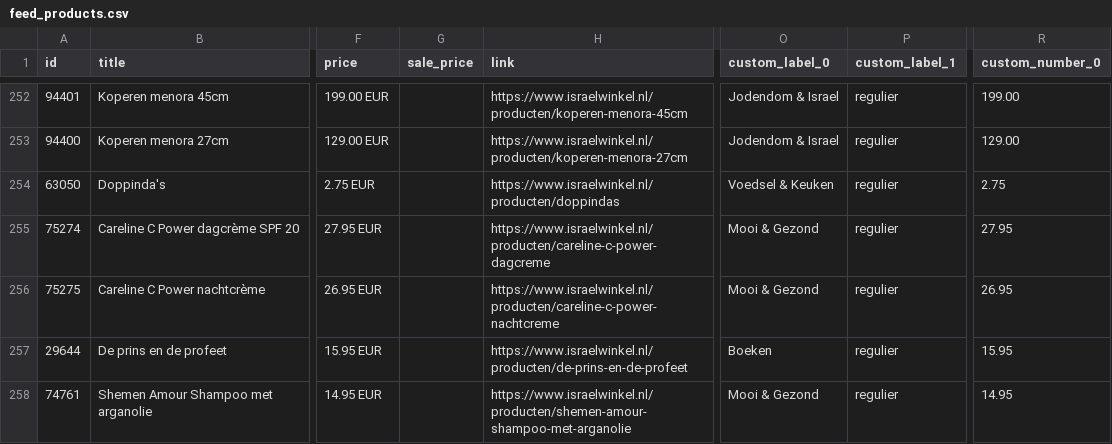
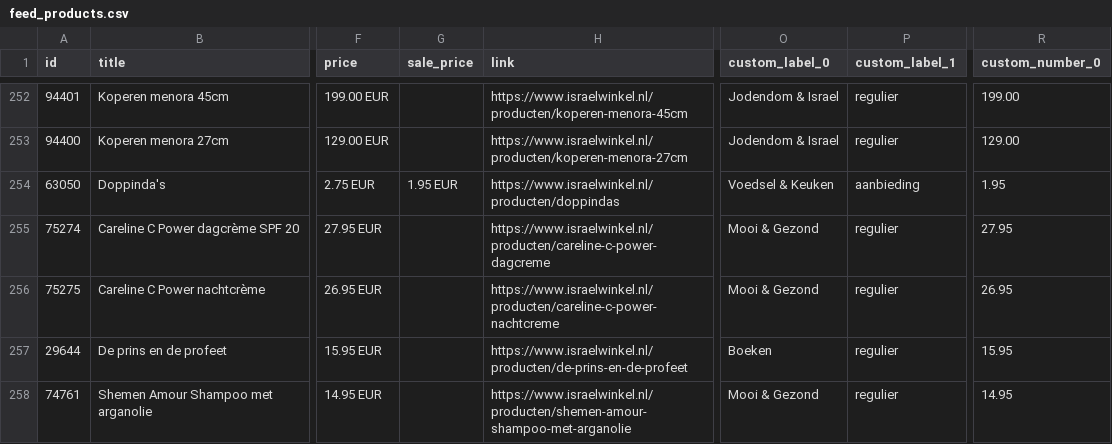
Before and after one commit to whaleads/ipc-dpa-feed, a CSV file: output/feed_products.csv, drawn as a sheet; only a part is shown, gaps mark what is left out; the diff covers the shown part only; the diff names each change by its address in the sheet, - before the commit and + after, or states it on an @@ line.

```diff
--- a/output/feed_products.csv
+++ b/output/feed_products.csv
-G254 (sale_price): (empty)
+G254 (sale_price): 1.95 EUR
-P254 (custom_label_1): regulier
+P254 (custom_label_1): aanbieding
-R254 (custom_number_0): 2.75
+R254 (custom_number_0): 1.95
```
Also changed, not shown: 41 edited cells elsewhere in this file, 3 other files.
